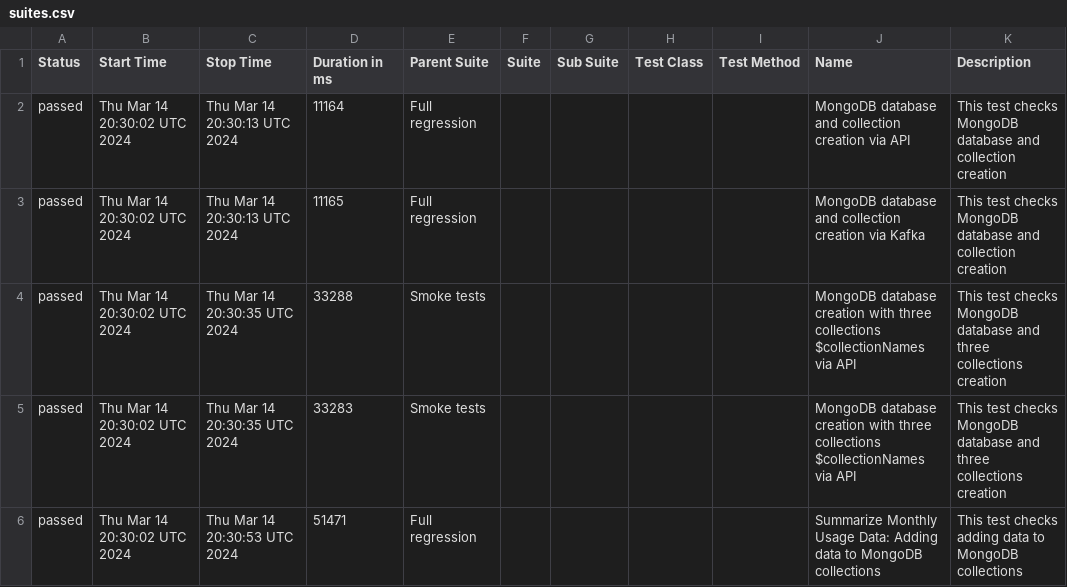
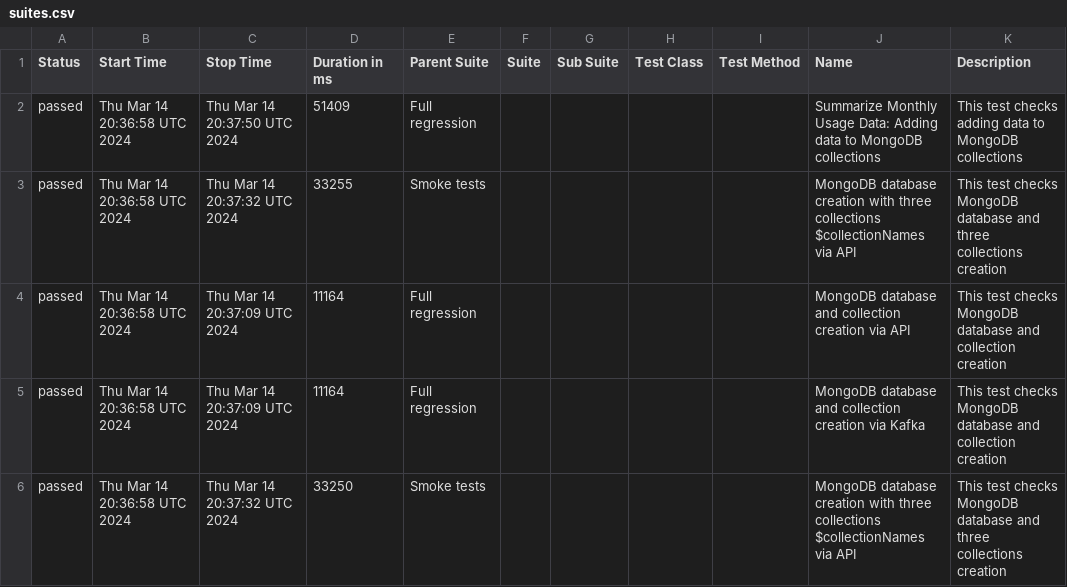
Before and after one commit to studyNewTrendsInAutomatedTesting/jestAllureResults, a CSV file: data/suites.csv, drawn as a sheet.

Commit message:
deploy: studyNewTrendsInAutomatedTesting/applicationToTestFromDockerCompose@a45ceb42d590f6fca1f2f687bd88a42b8474ff9f

```diff
--- a/data/suites.csv
+++ b/data/suites.csv
@@ -1,6 +1,6 @@
 "Status","Start Time","Stop Time","Duration in ms","Parent Suite","Suite","Sub Suite","Test Class","Test Method","Name","Description"
-"passed","Thu Mar 14 20:30:02 UTC 2024","Thu Mar 14 20:30:13 UTC 2024","11164","Full regression","","","","","MongoDB database and collection creation via API","This test checks MongoDB database and collection creation"
-"passed","Thu Mar 14 20:30:02 UTC 2024","Thu Mar 14 20:30:13 UTC 2024","11165","Full regression","","","","","MongoDB database and collection creation via Kafka","This test checks MongoDB database and collection creation"
-"passed","Thu Mar 14 20:30:02 UTC 2024","Thu Mar 14 20:30:35 UTC 2024","33288","Smoke tests","","","","","MongoDB database creation with three collections $collectionNames via API","This test checks MongoDB database and three collections creation"
-"passed","Thu Mar 14 20:30:02 UTC 2024","Thu Mar 14 20:30:35 UTC 2024","33283","Smoke tests","","","","","MongoDB database creation with three collections $collectionNames via API","This test checks MongoDB database and three collections creation"
-"passed","Thu Mar 14 20:30:02 UTC 2024","Thu Mar 14 20:30:53 UTC 2024","51471","Full regression","","","","","Summarize Monthly Usage Data: Adding data to MongoDB collections","This test checks adding data to MongoDB collections"
+"passed","Thu Mar 14 20:36:58 UTC 2024","Thu Mar 14 20:37:50 UTC 2024","51409","Full regression","","","","","Summarize Monthly Usage Data: Adding data to MongoDB collections","This test checks adding data to MongoDB collections"
+"passed","Thu Mar 14 20:36:58 UTC 2024","Thu Mar 14 20:37:32 UTC 2024","33255","Smoke tests","","","","","MongoDB database creation with three collections $collectionNames via API","This test checks MongoDB database and three collections creation"
+"passed","Thu Mar 14 20:36:58 UTC 2024","Thu Mar 14 20:37:09 UTC 2024","11164","Full regression","","","","","MongoDB database and collection creation via API","This test checks MongoDB database and collection creation"
+"passed","Thu Mar 14 20:36:58 UTC 2024","Thu Mar 14 20:37:09 UTC 2024","11164","Full regression","","","","","MongoDB database and collection creation via Kafka","This test checks MongoDB database and collection creation"
+"passed","Thu Mar 14 20:36:58 UTC 2024","Thu Mar 14 20:37:32 UTC 2024","33250","Smoke tests","","","","","MongoDB database creation with three collections $collectionNames via API","This test checks MongoDB database and three collections creation"
```
Also changed, not shown: 32 other files.
